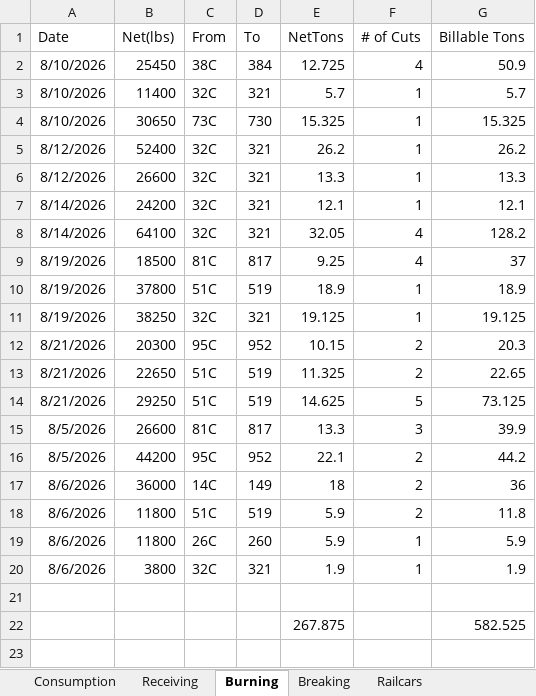
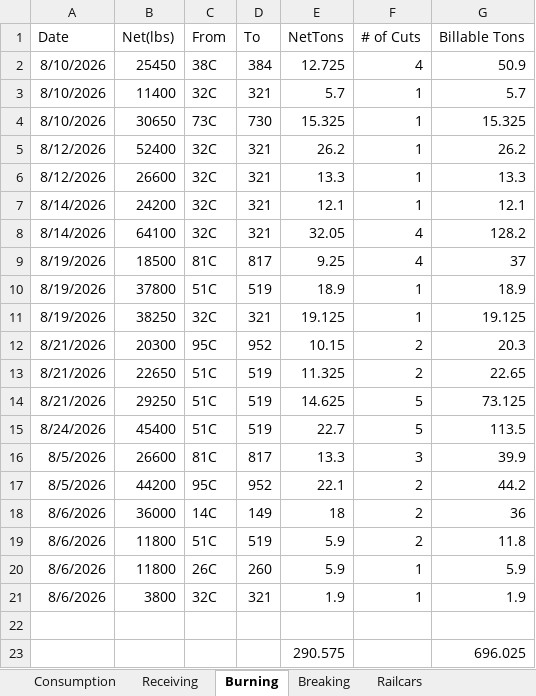
Before and after one commit to Harsco36Map/Yardmap, an Excel workbook: Production.xlsx, sheet Burning, drawn as a sheet; values as stored, in another font and other column widths than the file's, no borders; removed rows and columns are numbered as before the commit, all else as after; the diff names each change by its address in the sheet, - before the commit and + after, or states it on an @@ line.

```diff
--- a/Production.xlsx (sheet Burning)
+++ b/Production.xlsx (sheet Burning)
+row 15: 8/24/2026 | 45400 | 51C | 519 | 22.7 | 5 | 113.5
-row 22:  |  |  |  | 267.875 |  | 582.525
+row 23:  |  |  |  | 290.575 |  | 696.025
```
Also changed, not shown: sheet Railcars.
